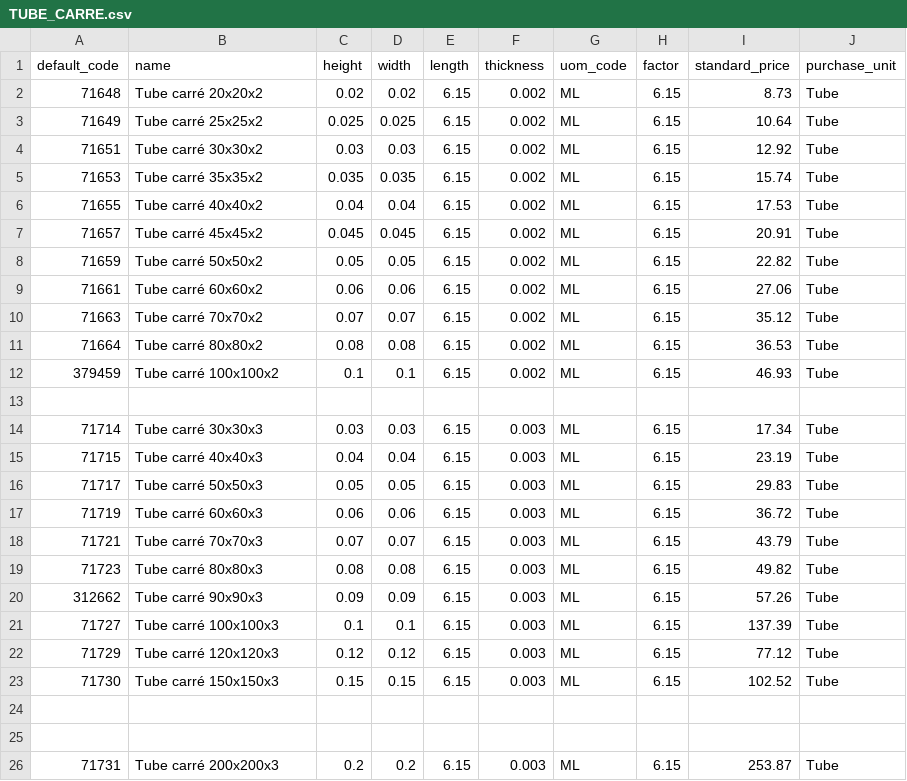
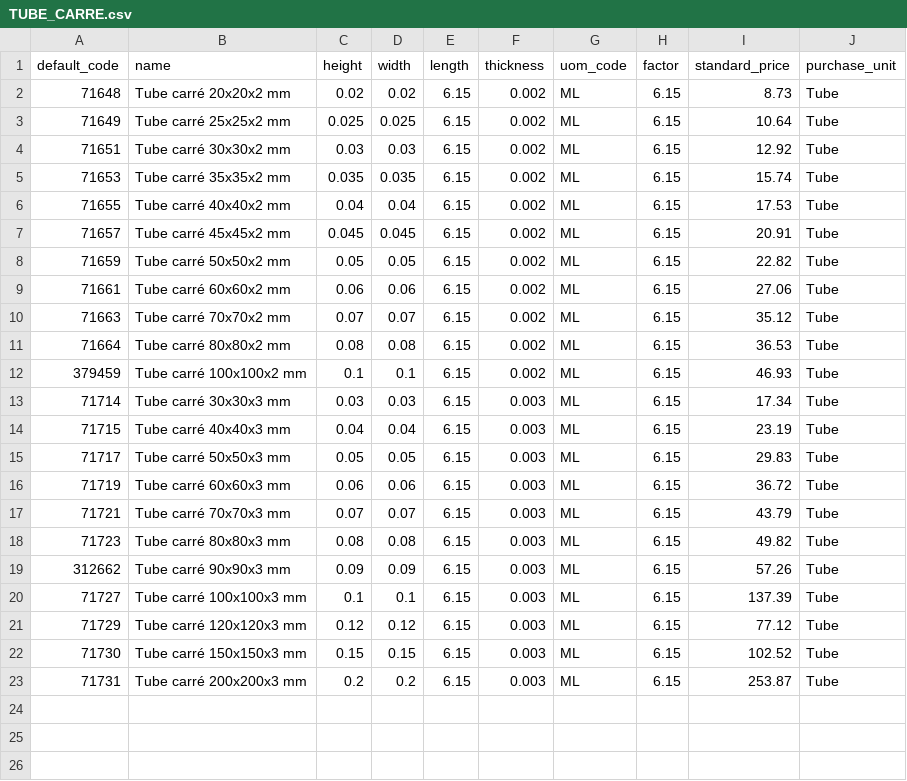
Before and after one commit to Metallerie/odoo18, a CSV file: csv/TUBE_CARRE.csv, drawn as a sheet.

Commit message:
Add 'mm' suffix to tube dimensions
Updated dimensions to include 'mm' in product names.

```diff
--- a/csv/TUBE_CARRE.csv
+++ b/csv/TUBE_CARRE.csv
@@ -1,26 +1,23 @@
 default_code,name,height,width,length,thickness,uom_code,factor,standard_price,purchase_unit
-71648,Tube carré 20x20x2,0.02,0.02,6.15,0.002,ML,6.15,8.73,Tube
-71649,Tube carré 25x25x2,0.025,0.025,6.15,0.002,ML,6.15,10.64,Tube
-71651,Tube carré 30x30x2,0.03,0.03,6.15,0.002,ML,6.15,12.92,Tube
-71653,Tube carré 35x35x2,0.035,0.035,6.15,0.002,ML,6.15,15.74,Tube
-71655,Tube carré 40x40x2,0.04,0.04,6.15,0.002,ML,6.15,17.53,Tube
-71657,Tube carré 45x45x2,0.045,0.045,6.15,0.002,ML,6.15,20.91,Tube
-71659,Tube carré 50x50x2,0.05,0.05,6.15,0.002,ML,6.15,22.82,Tube
-71661,Tube carré 60x60x2,0.06,0.06,6.15,0.002,ML,6.15,27.06,Tube
-71663,Tube carré 70x70x2,0.07,0.07,6.15,0.002,ML,6.15,35.12,Tube
-71664,Tube carré 80x80x2,0.08,0.08,6.15,0.002,ML,6.15,36.53,Tube
-379459,Tube carré 100x100x2,0.1,0.1,6.15,0.002,ML,6.15,46.93,Tube
-
-71714,Tube carré 30x30x3,0.03,0.03,6.15,0.003,ML,6.15,17.34,Tube
-71715,Tube carré 40x40x3,0.04,0.04,6.15,0.003,ML,6.15,23.19,Tube
-71717,Tube carré 50x50x3,0.05,0.05,6.15,0.003,ML,6.15,29.83,Tube
-71719,Tube carré 60x60x3,0.06,0.06,6.15,0.003,ML,6.15,36.72,Tube
-71721,Tube carré 70x70x3,0.07,0.07,6.15,0.003,ML,6.15,43.79,Tube
-71723,Tube carré 80x80x3,0.08,0.08,6.15,0.003,ML,6.15,49.82,Tube
-312662,Tube carré 90x90x3,0.09,0.09,6.15,0.003,ML,6.15,57.26,Tube
-71727,Tube carré 100x100x3,0.1,0.1,6.15,0.003,ML,6.15,137.39,Tube
-71729,Tube carré 120x120x3,0.12,0.12,6.15,0.003,ML,6.15,77.12,Tube
-71730,Tube carré 150x150x3,0.15,0.15,6.15,0.003,ML,6.15,102.52,Tube
-
-
-71731,Tube carré 200x200x3,0.2,0.2,6.15,0.003,ML,6.15,253.87,Tube
+71648,Tube carré 20x20x2 mm,0.02,0.02,6.15,0.002,ML,6.15,8.73,Tube
+71649,Tube carré 25x25x2 mm,0.025,0.025,6.15,0.002,ML,6.15,10.64,Tube
+71651,Tube carré 30x30x2 mm,0.03,0.03,6.15,0.002,ML,6.15,12.92,Tube
+71653,Tube carré 35x35x2 mm,0.035,0.035,6.15,0.002,ML,6.15,15.74,Tube
+71655,Tube carré 40x40x2 mm,0.04,0.04,6.15,0.002,ML,6.15,17.53,Tube
+71657,Tube carré 45x45x2 mm,0.045,0.045,6.15,0.002,ML,6.15,20.91,Tube
+71659,Tube carré 50x50x2 mm,0.05,0.05,6.15,0.002,ML,6.15,22.82,Tube
+71661,Tube carré 60x60x2 mm,0.06,0.06,6.15,0.002,ML,6.15,27.06,Tube
+71663,Tube carré 70x70x2 mm,0.07,0.07,6.15,0.002,ML,6.15,35.12,Tube
+71664,Tube carré 80x80x2 mm,0.08,0.08,6.15,0.002,ML,6.15,36.53,Tube
+379459,Tube carré 100x100x2 mm,0.1,0.1,6.15,0.002,ML,6.15,46.93,Tube
+71714,Tube carré 30x30x3 mm,0.03,0.03,6.15,0.003,ML,6.15,17.34,Tube
+71715,Tube carré 40x40x3 mm,0.04,0.04,6.15,0.003,ML,6.15,23.19,Tube
+71717,Tube carré 50x50x3 mm,0.05,0.05,6.15,0.003,ML,6.15,29.83,Tube
+71719,Tube carré 60x60x3 mm,0.06,0.06,6.15,0.003,ML,6.15,36.72,Tube
+71721,Tube carré 70x70x3 mm,0.07,0.07,6.15,0.003,ML,6.15,43.79,Tube
+71723,Tube carré 80x80x3 mm,0.08,0.08,6.15,0.003,ML,6.15,49.82,Tube
+312662,Tube carré 90x90x3 mm,0.09,0.09,6.15,0.003,ML,6.15,57.26,Tube
+71727,Tube carré 100x100x3 mm,0.1,0.1,6.15,0.003,ML,6.15,137.39,Tube
+71729,Tube carré 120x120x3 mm,0.12,0.12,6.15,0.003,ML,6.15,77.12,Tube
+71730,Tube carré 150x150x3 mm,0.15,0.15,6.15,0.003,ML,6.15,102.52,Tube
+71731,Tube carré 200x200x3 mm,0.2,0.2,6.15,0.003,ML,6.15,253.87,Tube
```
